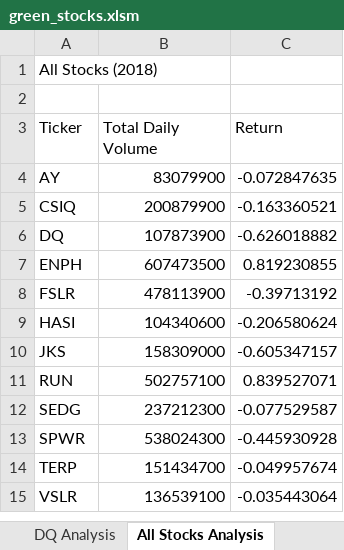
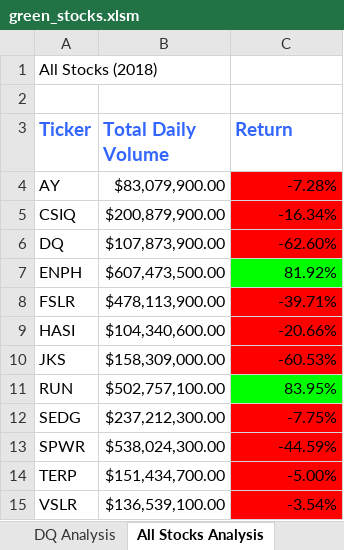
Before and after one commit to Kesh0326/stock-analysis, an Excel workbook: green_stocks.xlsm, sheet All Stocks Analysis, drawn as a sheet; values as stored, in another font and other column widths than the file's, no borders; the diff names each change by its address in the sheet, - before the commit and + after, or states it on an @@ line.

Commit message:
Added conditional formatting

```diff
--- a/green_stocks.xlsm (sheet All Stocks Analysis)
+++ b/green_stocks.xlsm (sheet All Stocks Analysis)
@@ A3:C3 bold: off → on, text colour: black → #3366FF, text size: larger @@
-B4 (Total Daily Volume): 83079900
+B4 (Total Daily Volume): $83,079,900.00
-C4 (Return): -0.072847635
+C4 (Return): -7.28%
-C4:C6 fill: none
+C4:C6 fill: #FF0000
-B5 (Total Daily Volume): 200879900
+B5 (Total Daily Volume): $200,879,900.00
-C5 (Return): -0.163360521
+C5 (Return): -16.34%
-B6 (Total Daily Volume): 107873900
+B6 (Total Daily Volume): $107,873,900.00
-C6 (Return): -0.626018882
+C6 (Return): -62.60%
-B7 (Total Daily Volume): 607473500
+B7 (Total Daily Volume): $607,473,500.00
-C7 (Return): 0.819230855
+C7 (Return): 81.92%
-C7 fill: none
+C7 fill: #00FF00
-B8 (Total Daily Volume): 478113900
+B8 (Total Daily Volume): $478,113,900.00
-C8 (Return): -0.39713192
+C8 (Return): -39.71%
-C8:C10 fill: none
+C8:C10 fill: #FF0000
-B9 (Total Daily Volume): 104340600
+B9 (Total Daily Volume): $104,340,600.00
-C9 (Return): -0.206580624
+C9 (Return): -20.66%
-B10 (Total Daily Volume): 158309000
+B10 (Total Daily Volume): $158,309,000.00
-C10 (Return): -0.605347157
+C10 (Return): -60.53%
-B11 (Total Daily Volume): 502757100
+B11 (Total Daily Volume): $502,757,100.00
-C11 (Return): 0.839527071
+C11 (Return): 83.95%
-C11 fill: none
+C11 fill: #00FF00
-B12 (Total Daily Volume): 237212300
+B12 (Total Daily Volume): $237,212,300.00
-C12 (Return): -0.077529587
+C12 (Return): -7.75%
-C12:C15 fill: none
+C12:C15 fill: #FF0000
-B13 (Total Daily Volume): 538024300
+B13 (Total Daily Volume): $538,024,300.00
-C13 (Return): -0.445930928
+C13 (Return): -44.59%
-B14 (Total Daily Volume): 151434700
+B14 (Total Daily Volume): $151,434,700.00
-C14 (Return): -0.049957674
+C14 (Return): -5.00%
-B15 (Total Daily Volume): 136539100
+B15 (Total Daily Volume): $136,539,100.00
-C15 (Return): -0.035443064
+C15 (Return): -3.54%
```
